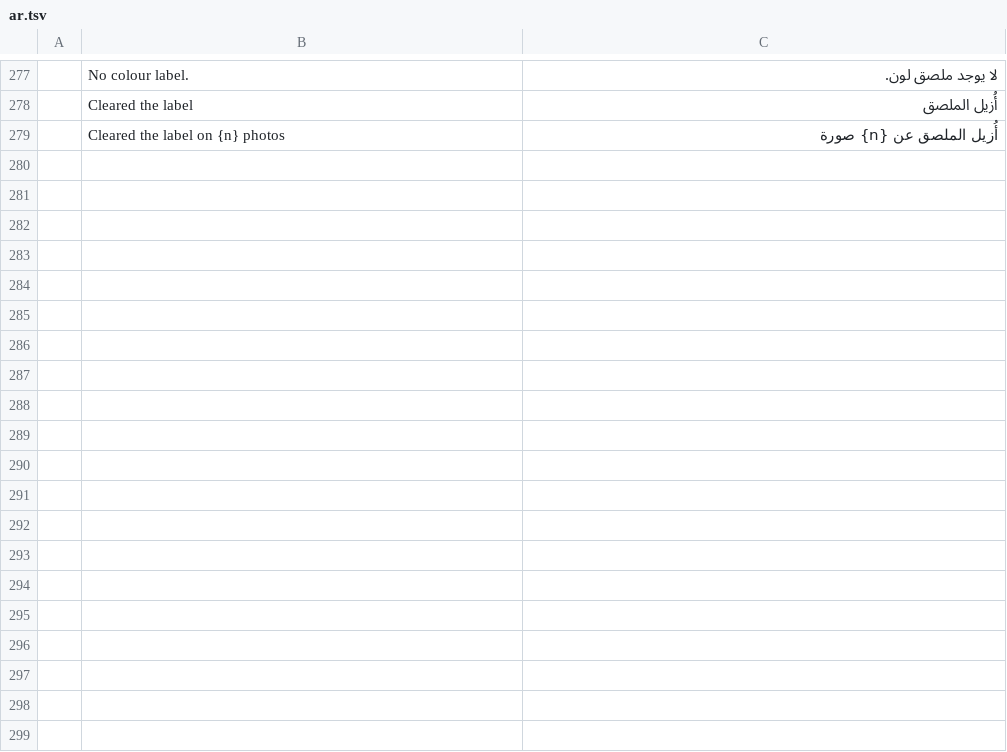
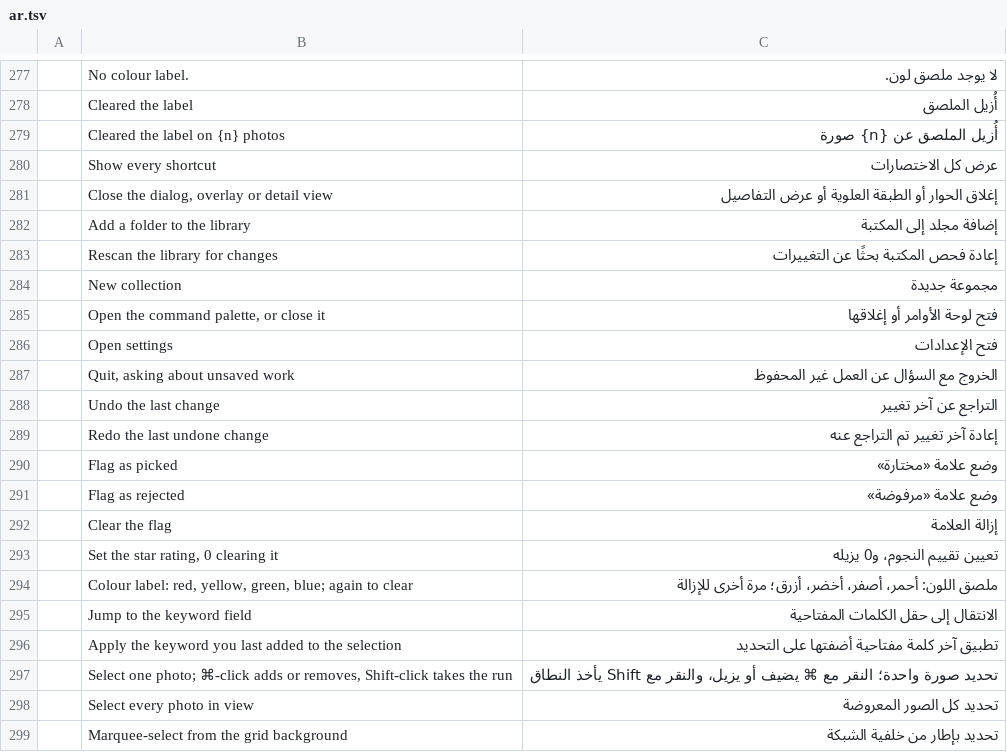
Before and after one commit to Topzic/sortlens-rust, a TSV file: crates/ui/src/i18n/ar.tsv, drawn as a sheet; only a part is shown, gaps mark what is left out; the diff covers the shown part only.

Commit message:
feat: the shortcut overlay speaks your language, from the table's own rows
The `?` overlay opened a catalogued dialog around an English table. Every
row now paints through `Binding::localized_action` and every heading through
`Context::localized_label`/`localized_note`, which read the English text as
the catalogue key, and the title, search hint, both count lines and the
empty-search line are `tl!`/`fmt` keys. 57 rows in each of ar/ja; `Library`
reuses the sidebar's row. The English table stays the source of truth, so the
editor's catalog keeps it.

`every_shortcut_row_is_in_both_catalogues` walks the table and fails on a
binding with no translation, and `the_shortcuts_dialog_speaks_the_interface_language`
paints the overlay in English, Japanese and Arabic with no English left behind.

Checks: cargo xtask ci, snapshot, deny, screenshots (27 scenes, none moved).

```diff
--- a/crates/ui/src/i18n/ar.tsv
+++ b/crates/ui/src/i18n/ar.tsv
@@ -279 +279,21 @@
 	Cleared the label on {n} photos	أُزيل الملصق عن {n} صورة
+	Show every shortcut	عرض كل الاختصارات
+	Close the dialog, overlay or detail view	إغلاق الحوار أو الطبقة العلوية أو عرض التفاصيل
+	Add a folder to the library	إضافة مجلد إلى المكتبة
+	Rescan the library for changes	إعادة فحص المكتبة بحثًا عن التغييرات
+	New collection	مجموعة جديدة
+	Open the command palette, or close it	فتح لوحة الأوامر أو إغلاقها
+	Open settings	فتح الإعدادات
+	Quit, asking about unsaved work	الخروج مع السؤال عن العمل غير المحفوظ
+	Undo the last change	التراجع عن آخر تغيير
+	Redo the last undone change	إعادة آخر تغيير تم التراجع عنه
+	Flag as picked	وضع علامة «مختارة»
+	Flag as rejected	وضع علامة «مرفوضة»
+	Clear the flag	إزالة العلامة
+	Set the star rating, 0 clearing it	تعيين تقييم النجوم، و0 يزيله
+	Colour label: red, yellow, green, blue; again to clear	ملصق اللون: أحمر، أصفر، أخضر، أزرق؛ مرة أخرى للإزالة
+	Jump to the keyword field	الانتقال إلى حقل الكلمات المفتاحية
+	Apply the keyword you last added to the selection	تطبيق آخر كلمة مفتاحية أضفتها على التحديد
+	Select one photo; ⌘-click adds or removes, Shift-click takes the run	تحديد صورة واحدة؛ النقر مع ⌘ يضيف أو يزيل، والنقر مع Shift يأخذ النطاق
+	Select every photo in view	تحديد كل الصور المعروضة
+	Marquee-select from the grid background	تحديد بإطار من خلفية الشبكة
```
Also changed, not shown: 37 added rows elsewhere in this file, crates/ui/src/i18n/ja.tsv, 7 other files.
